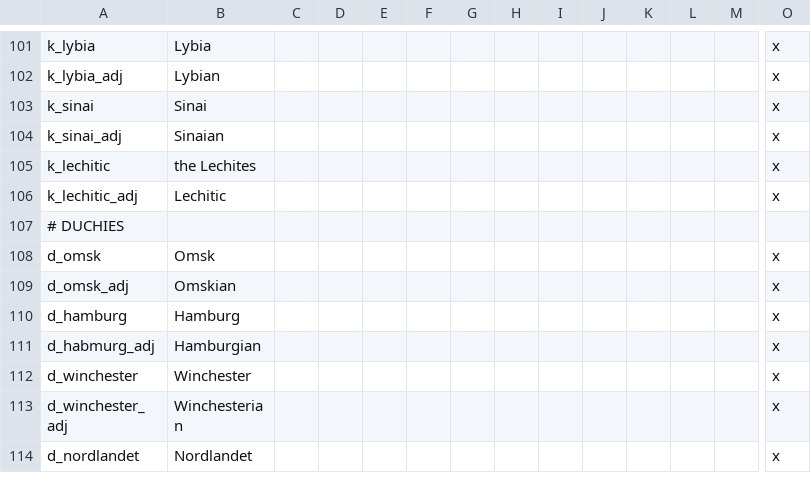
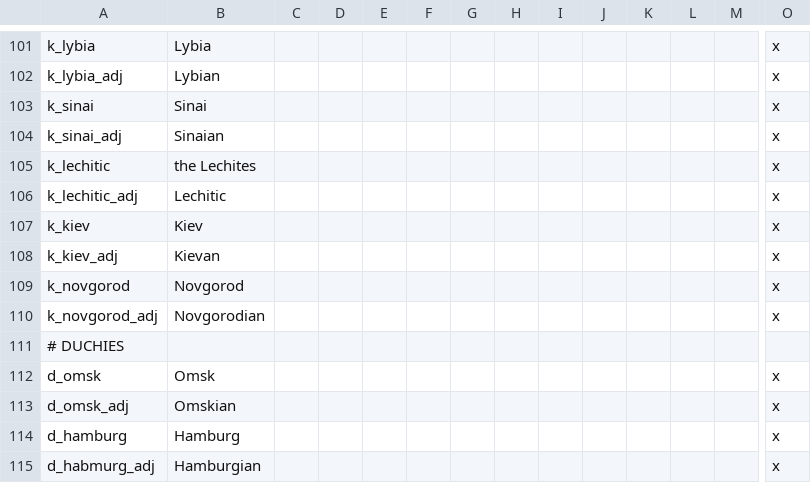
Before and after one commit to darkgamma/erebos-mod, a CSV file: localisation/titles.csv, drawn as a sheet; only a part is shown, gaps mark what is left out; the shorter side is filled out with more unchanged rows; rows hold the shown columns only; the diff names each change by its address in the sheet, - before the commit and + after, or states it on an @@ line.

```diff
--- a/localisation/titles.csv
+++ b/localisation/titles.csv
+row 107: k_kiev | Kiev |  |  |  |  |  |  |  |  |  |  |  | x
+row 108: k_kiev_adj | Kievan |  |  |  |  |  |  |  |  |  |  |  | x
+row 109: k_novgorod | Novgorod |  |  |  |  |  |  |  |  |  |  |  | x
+row 110: k_novgorod_adj | Novgorodian |  |  |  |  |  |  |  |  |  |  |  | x
```
